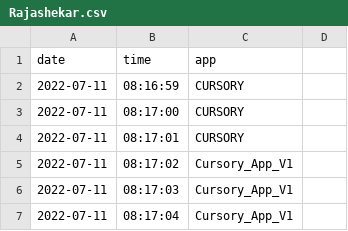
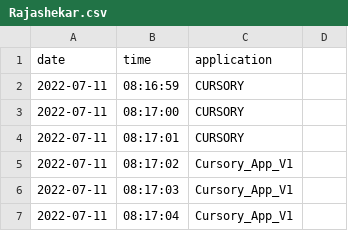
Before and after one commit to cybknights/cursory, a CSV file: Data/Rajashekar.csv, drawn as a sheet; only a part is shown.

Commit message:
Update Rajashekar.csv

```diff
--- a/Data/Rajashekar.csv
+++ b/Data/Rajashekar.csv
@@ -1,2 +1,2 @@
-date,time,app
+date,time,application
 2022-07-11,08:16:59,CURSORY
```
